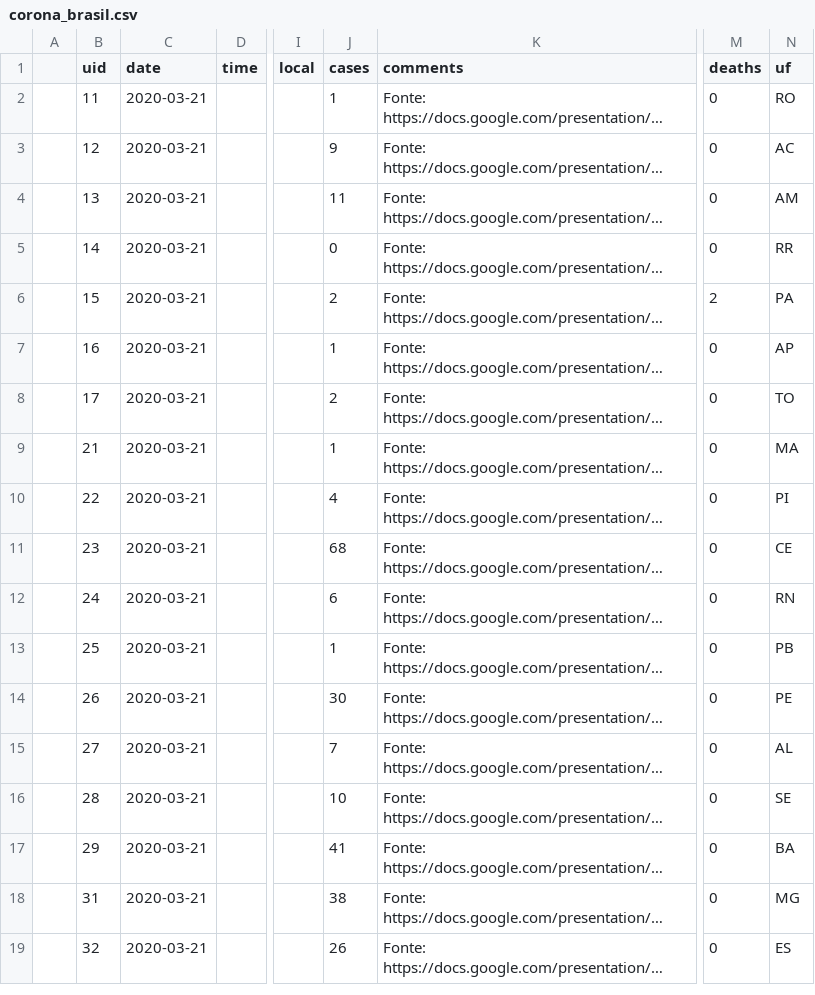
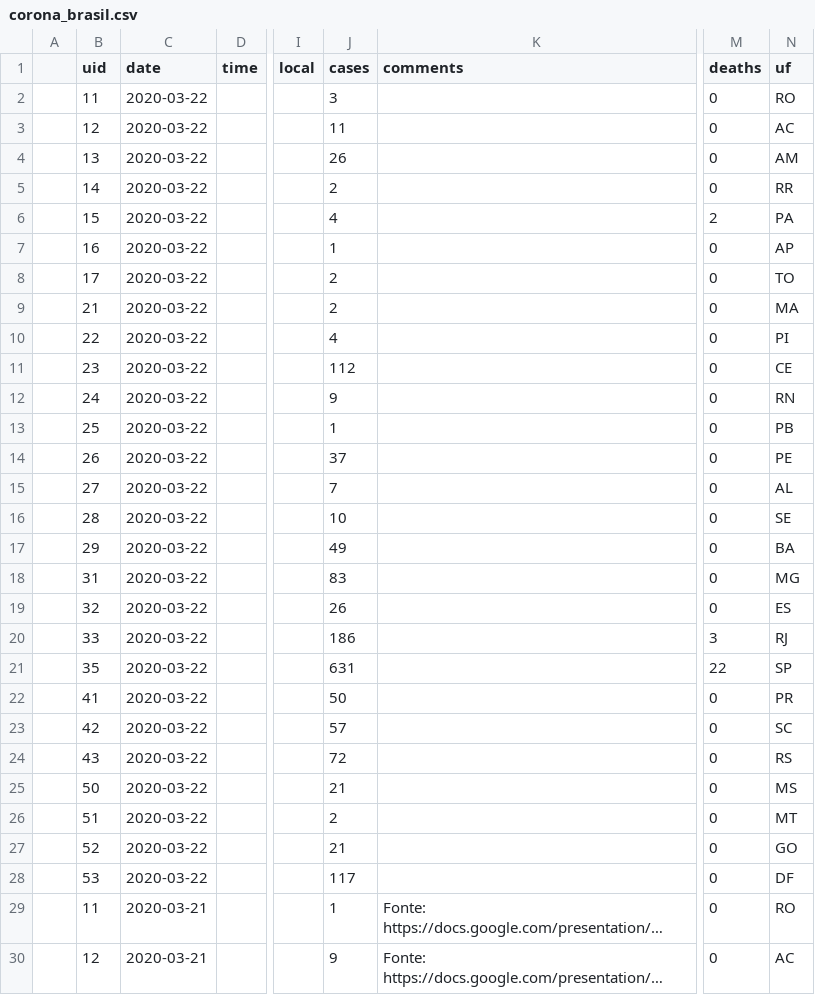
Before and after one commit to belisards/coronabr, a CSV file: dados/corona_brasil.csv, drawn as a sheet; only a part is shown, gaps mark what is left out; the shorter side is filled out with more unchanged rows; long unchanged cells end in …; rows hold the shown columns only; the diff names each change by its address in the sheet, - before the commit and + after, or states it on an @@ line.

```diff
--- a/dados/corona_brasil.csv
+++ b/dados/corona_brasil.csv
+row 2:  | 11 | 2020-03-22 |  |  | 3 |  | 0 | RO
+row 3:  | 12 | 2020-03-22 |  |  | 11 |  | 0 | AC
+row 4:  | 13 | 2020-03-22 |  |  | 26 |  | 0 | AM
+row 5:  | 14 | 2020-03-22 |  |  | 2 |  | 0 | RR
+row 6:  | 15 | 2020-03-22 |  |  | 4 |  | 2 | PA
+row 7:  | 16 | 2020-03-22 |  |  | 1 |  | 0 | AP
+row 8:  | 17 | 2020-03-22 |  |  | 2 |  | 0 | TO
+row 9:  | 21 | 2020-03-22 |  |  | 2 |  | 0 | MA
+row 10:  | 22 | 2020-03-22 |  |  | 4 |  | 0 | PI
+row 11:  | 23 | 2020-03-22 |  |  | 112 |  | 0 | CE
+row 12:  | 24 | 2020-03-22 |  |  | 9 |  | 0 | RN
+row 13:  | 25 | 2020-03-22 |  |  | 1 |  | 0 | PB
+row 14:  | 26 | 2020-03-22 |  |  | 37 |  | 0 | PE
+row 15:  | 27 | 2020-03-22 |  |  | 7 |  | 0 | AL
+row 16:  | 28 | 2020-03-22 |  |  | 10 |  | 0 | SE
+row 17:  | 29 | 2020-03-22 |  |  | 49 |  | 0 | BA
+row 18:  | 31 | 2020-03-22 |  |  | 83 |  | 0 | MG
+row 19:  | 32 | 2020-03-22 |  |  | 26 |  | 0 | ES
+row 20:  | 33 | 2020-03-22 |  |  | 186 |  | 3 | RJ
+row 21:  | 35 | 2020-03-22 |  |  | 631 |  | 22 | SP
+row 22:  | 41 | 2020-03-22 |  |  | 50 |  | 0 | PR
+row 23:  | 42 | 2020-03-22 |  |  | 57 |  | 0 | SC
+row 24:  | 43 | 2020-03-22 |  |  | 72 |  | 0 | RS
+row 25:  | 50 | 2020-03-22 |  |  | 21 |  | 0 | MS
+row 26:  | 51 | 2020-03-22 |  |  | 2 |  | 0 | MT
+row 27:  | 52 | 2020-03-22 |  |  | 21 |  | 0 | GO
+row 28:  | 53 | 2020-03-22 |  |  | 117 |  | 0 | DF
```
Also changed, not shown: 2 other files.
